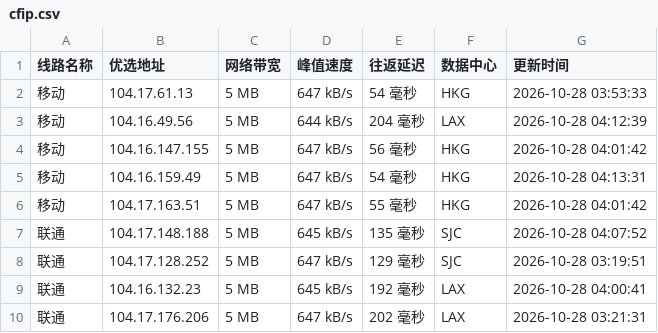
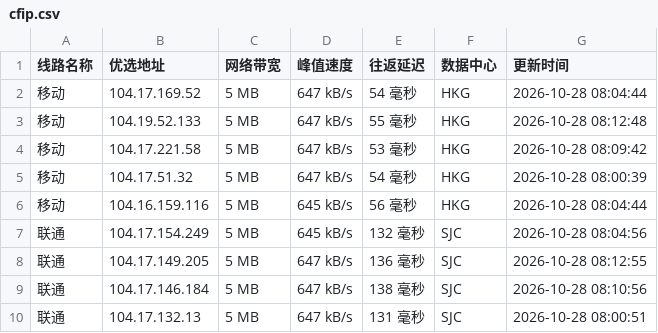
Before and after one commit to xing2kong/cfipv4db, a CSV file: cfip.csv, drawn as a sheet; only a part is shown; the diff covers the shown part only.

```diff
--- a/cfip.csv
+++ b/cfip.csv
@@ -1,10 +1,10 @@
 线路名称,优选地址,网络带宽,峰值速度,往返延迟,数据中心,更新时间
-移动,104.17.61.13,5 MB,647 kB/s,54 毫秒,HKG,2026-10-28 03:53:33
-移动,104.16.49.56,5 MB,644 kB/s,204 毫秒,LAX,2026-10-28 04:12:39
-移动,104.16.147.155,5 MB,647 kB/s,56 毫秒,HKG,2026-10-28 04:01:42
-移动,104.16.159.49,5 MB,647 kB/s,54 毫秒,HKG,2026-10-28 04:13:31
-移动,104.17.163.51,5 MB,647 kB/s,55 毫秒,HKG,2026-10-28 04:01:42
-联通,104.17.148.188,5 MB,645 kB/s,135 毫秒,SJC,2026-10-28 04:07:52
-联通,104.17.128.252,5 MB,647 kB/s,129 毫秒,SJC,2026-10-28 03:19:51
-联通,104.16.132.23,5 MB,645 kB/s,192 毫秒,LAX,2026-10-28 04:00:41
-联通,104.17.176.206,5 MB,647 kB/s,202 毫秒,LAX,2026-10-28 03:21:31
+移动,104.17.169.52,5 MB,647 kB/s,54 毫秒,HKG,2026-10-28 08:04:44
+移动,104.19.52.133,5 MB,647 kB/s,55 毫秒,HKG,2026-10-28 08:12:48
+移动,104.17.221.58,5 MB,647 kB/s,53 毫秒,HKG,2026-10-28 08:09:42
+移动,104.17.51.32,5 MB,647 kB/s,54 毫秒,HKG,2026-10-28 08:00:39
+移动,104.16.159.116,5 MB,645 kB/s,56 毫秒,HKG,2026-10-28 08:04:44
+联通,104.17.154.249,5 MB,645 kB/s,132 毫秒,SJC,2026-10-28 08:04:56
+联通,104.17.149.205,5 MB,647 kB/s,136 毫秒,SJC,2026-10-28 08:12:55
+联通,104.17.146.184,5 MB,647 kB/s,138 毫秒,SJC,2026-10-28 08:10:56
+联通,104.17.132.13,5 MB,647 kB/s,131 毫秒,SJC,2026-10-28 08:00:51
```
Also changed, not shown: 1 added row, 1 removed row and 21 edited cells elsewhere in this file, 1 other file.
